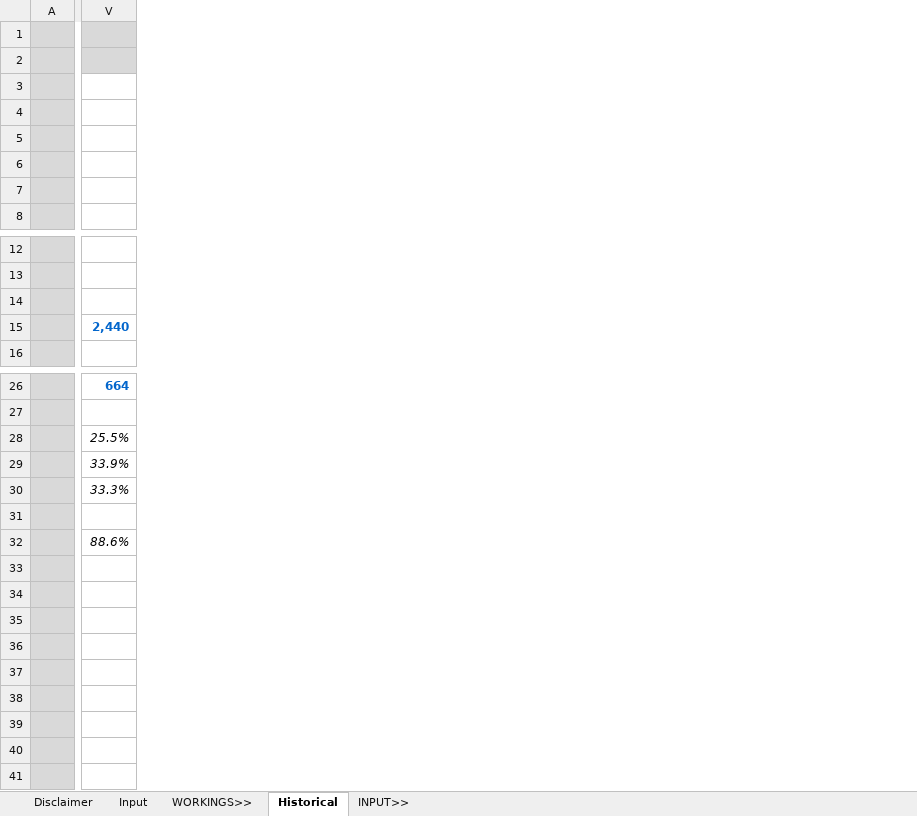
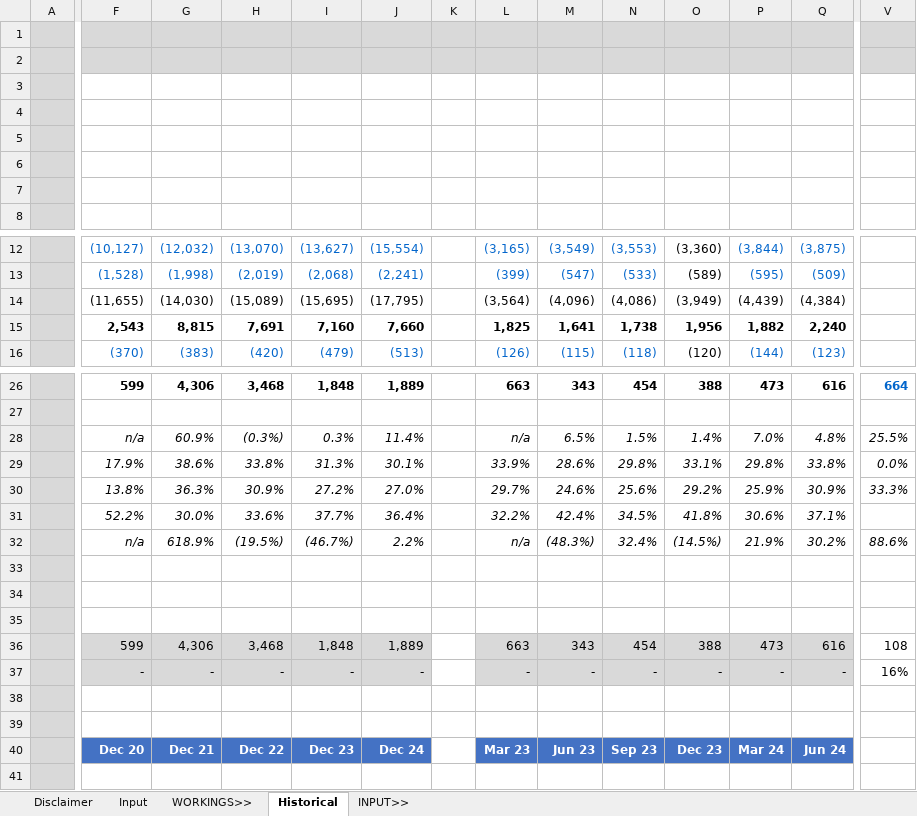
Before and after one commit to saltKonstantin/valuations, an Excel workbook: FCX.xlsx, sheet Historical, drawn as a sheet; only a part is shown, gaps mark what is left out; values as stored, in another font and other column widths than the file's, no borders; conditional formats not drawn; removed rows and columns are numbered as before the commit, all else as after; rows hold the shown columns only; the diff names each change by its address in the sheet, - before the commit and + after, or states it on an @@ line.

Commit message:
Updated q2 figures

```diff
--- a/FCX.xlsx (sheet Historical)
+++ b/FCX.xlsx (sheet Historical)
@@ column F unhidden, rows 12-14: (10,127) | (1,528) | (11,655); row 16: (370); rows 26-28: 599 |  | n/a; rows 30-40: 13.8% | 52.2% | n/a |  |  |  | 599 | - |  |  | Dec 20 @@
@@ column G unhidden, rows 12-14: (12,032) | (1,998) | (14,030); row 16: (383); rows 26-28: 4,306 |  | 60.9%; rows 30-40: 36.3% | 30.0% | 618.9% |  |  |  | 4,306 | - |  |  | Dec 21 @@
@@ column H unhidden, rows 12-14: (13,070) | (2,019) | (15,089); row 16: (420); rows 26-28: 3,468 |  | (0.3%); rows 30-40: 30.9% | 33.6% | (19.5%) |  |  |  | 3,468 | - |  |  | Dec 22 @@
@@ column I unhidden, rows 12-14: (13,627) | (2,068) | (15,695); row 16: (479); rows 26-28: 1,848 |  | 0.3%; rows 30-40: 27.2% | 37.7% | (46.7%) |  |  |  | 1,848 | - |  |  | Dec 23 @@
@@ column J unhidden, rows 12-14: (15,554) | (2,241) | (17,795); row 16: (513); rows 26-28: 1,889 |  | 11.4%; rows 30-40: 27.0% | 36.4% | 2.2% |  |  |  | 1,889 | - |  |  | Dec 24 @@
@@ column K unhidden, empty @@
@@ column L unhidden, rows 12-14: (3,165) | (399) | (3,564); row 16: (126); rows 26-28: 663 |  | n/a; rows 30-40: 29.7% | 32.2% | n/a |  |  |  | 663 | - |  |  | Mar 23 @@
@@ column M unhidden, rows 12-14: (3,549) | (547) | (4,096); row 16: (115); rows 26-28: 343 |  | 6.5%; rows 30-40: 24.6% | 42.4% | (48.3%) |  |  |  | 343 | - |  |  | Jun 23 @@
@@ column N unhidden, rows 12-14: (3,553) | (533) | (4,086); row 16: (118); rows 26-28: 454 |  | 1.5%; rows 30-40: 25.6% | 34.5% | 32.4% |  |  |  | 454 | - |  |  | Sep 23 @@
@@ column O unhidden, rows 12-14: (3,360) | (589) | (3,949); row 16: (120); rows 26-28: 388 |  | 1.4%; rows 30-40: 29.2% | 41.8% | (14.5%) |  |  |  | 388 | - |  |  | Dec 23 @@
@@ column P unhidden, rows 12-14: (3,844) | (595) | (4,439); row 16: (144); rows 26-28: 473 |  | 7.0%; rows 30-40: 25.9% | 30.6% | 21.9% |  |  |  | 473 | - |  |  | Mar 24 @@
@@ column Q unhidden, rows 12-14: (3,875) | (509) | (4,384); row 16: (123); rows 26-28: 616 |  | 4.8%; rows 30-40: 30.9% | 37.1% | 30.2% |  |  |  | 616 | - |  |  | Jun 24 @@
-row 15:  | 2,440
+row 15:  | 2,543 | 8,815 | 7,691 | 7,160 | 7,660 |  | 1,825 | 1,641 | 1,738 | 1,956 | 1,882 | 2,240
-row 29:  | 33.9%
+row 29:  | 17.9% | 38.6% | 33.8% | 31.3% | 30.1% |  | 33.9% | 28.6% | 29.8% | 33.1% | 29.8% | 33.8% | 0.0%
-V36: (empty)
+V36: 108
-V37: (empty)
+V37: 16%
```
